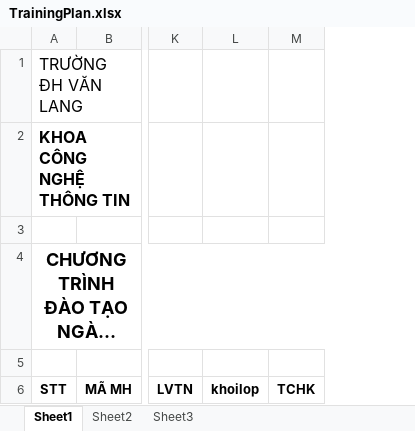
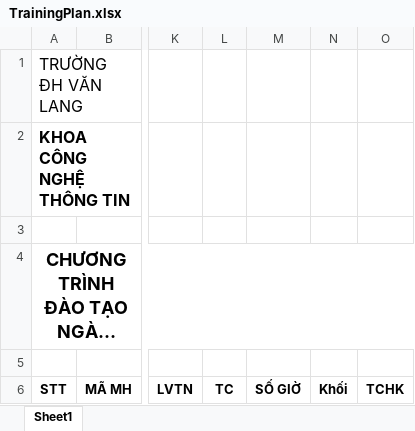
Before and after one commit to tinyuky/backendcap2, an Excel workbook: public/uploads/template/TrainingPlan.xlsx, sheet Sheet1, drawn as a sheet; only a part is shown, gaps mark what is left out; long unchanged cells end in …; values as stored, in another font and other column widths than the file's, no borders; removed rows and columns are numbered as before the commit, all else as after; the diff names each change by its address in the sheet, - before the commit and + after, or states it on an @@ line.

```diff
--- a/public/uploads/template/TrainingPlan.xlsx (sheet Sheet1)
+++ b/public/uploads/template/TrainingPlan.xlsx (sheet Sheet1)
-sheet tab: Sheet2
-sheet tab: Sheet3
-column L, row 6: khoilop
+column L, row 6: TC
+column M, row 6: SỐ GIỜ
+column N, row 6: Khối
```
Also changed, not shown: 10 other files.
